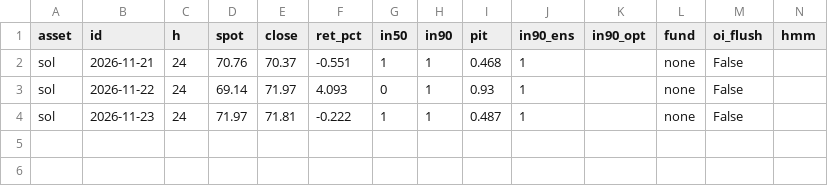
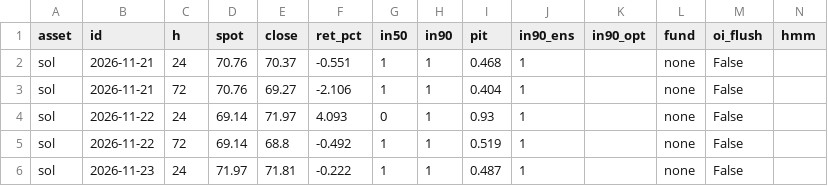
Before and after one commit to warly170183/Trading-Predictor, a CSV file: journal/scores_sol.csv, drawn as a sheet; the diff names each change by its address in the sheet, - before the commit and + after, or states it on an @@ line.

```diff
--- a/journal/scores_sol.csv
+++ b/journal/scores_sol.csv
+row 3: sol | 2026-11-21 | 72 | 70.76 | 69.27 | -2.106 | 1 | 1 | 0.404 | 1 |  | none | False
+row 5: sol | 2026-11-22 | 72 | 69.14 | 68.8 | -0.492 | 1 | 1 | 0.519 | 1 |  | none | False
```
Also changed, not shown: journal/scores.csv, journal/scores_eth.csv, 4 other files.
